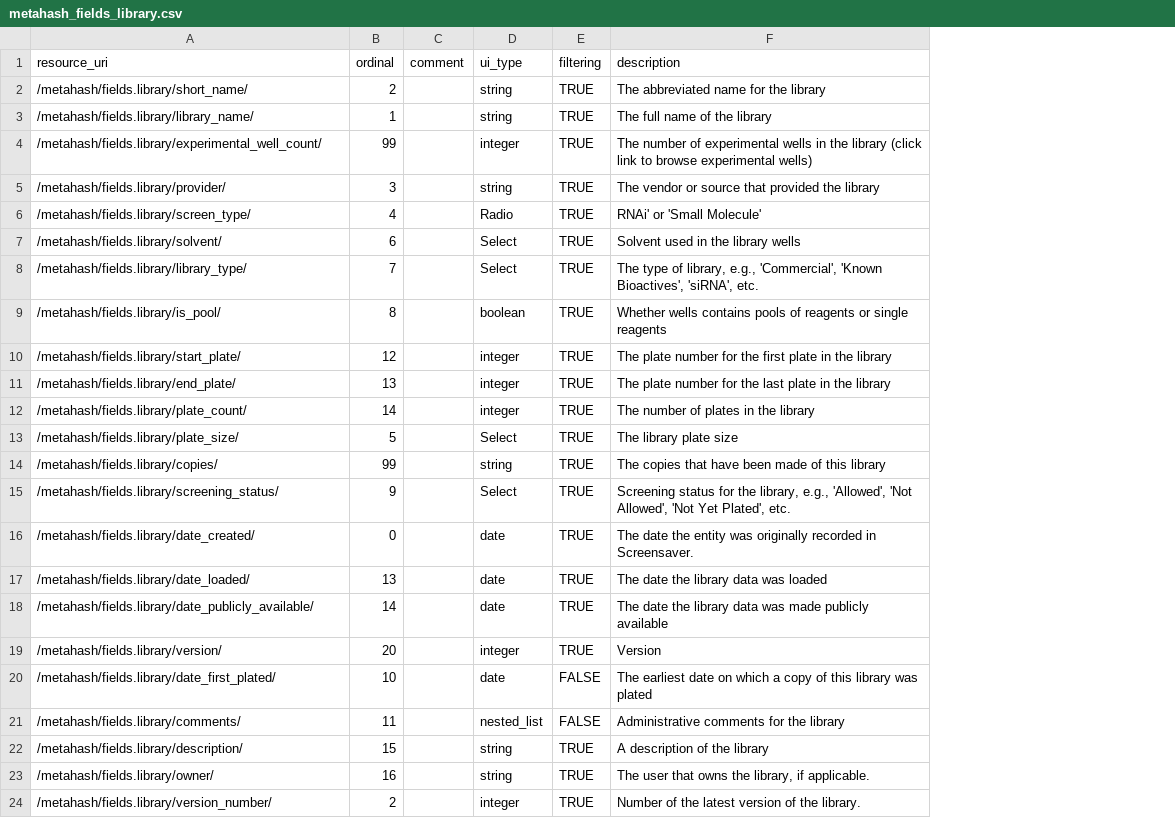
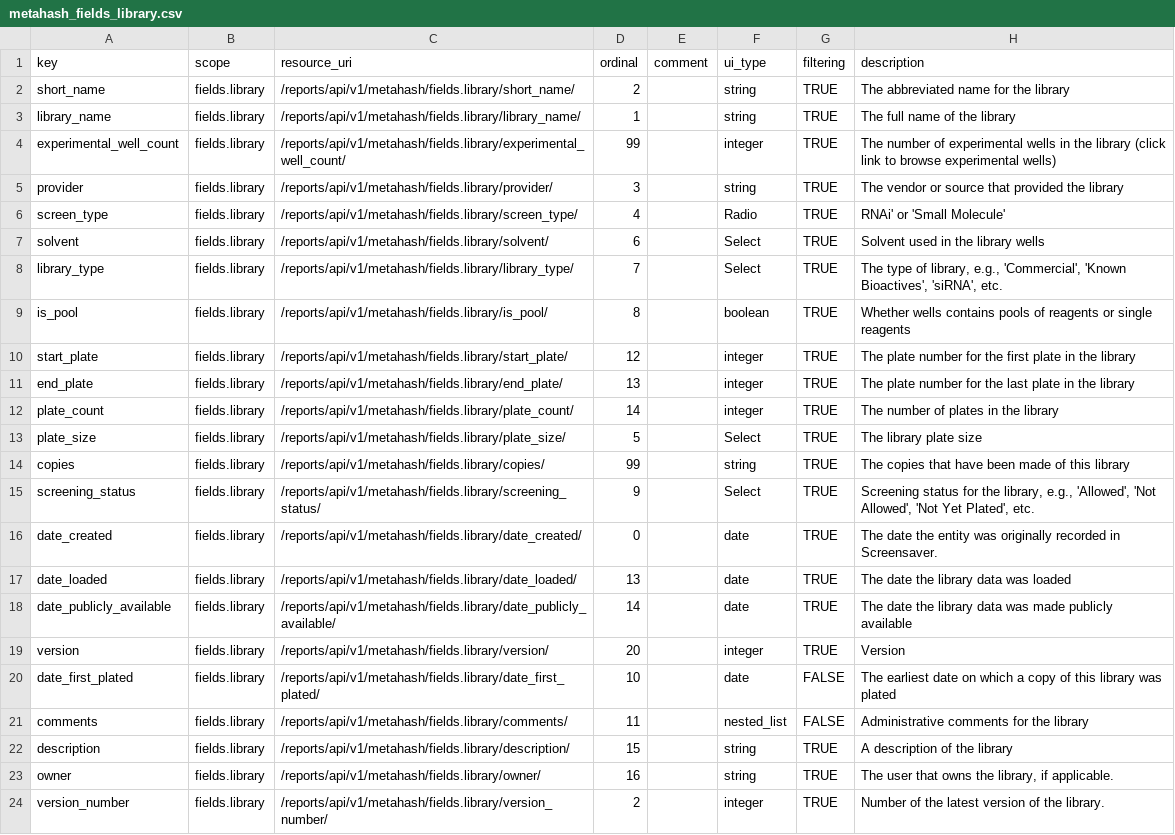
Before and after one commit to seanderickson/lims, a CSV file: db/static/api_init/metahash_fields_library.csv, drawn as a sheet; only a part is shown; addresses are those after the commit; the diff names each change by its address in the sheet, - before the commit and + after, or states it on an @@ line.

Commit message:
checkpoint: tests; divide api_init btw reports and db, disable broken user tests

```diff
--- a/db/static/api_init/metahash_fields_library.csv
+++ b/db/static/api_init/metahash_fields_library.csv
+column A (key), rows 2-24: short_name | library_name | experimental_well_count | provider | screen_type | solvent | library_type | is_pool | start_plate | end_plate | plate_count | plate_size | copies | screening_status | date_created | date_loaded | date_publicly_available | version | date_first_plated | comments | description | owner | version_number
+column B (scope), rows 2-24: all fields.library
-C2 (resource_uri): /metahash/fields.library/short_name/
+C2 (resource_uri): /reports/api/v1/metahash/fields.library/short_name/
-C3 (resource_uri): /metahash/fields.library/library_name/
+C3 (resource_uri): /reports/api/v1/metahash/fields.library/library_name/
-C4 (resource_uri): /metahash/fields.library/experimental_well_count/
+C4 (resource_uri): /reports/api/v1/metahash/fields.library/experimental_well_count/
-C5 (resource_uri): /metahash/fields.library/provider/
+C5 (resource_uri): /reports/api/v1/metahash/fields.library/provider/
-C6 (resource_uri): /metahash/fields.library/screen_type/
+C6 (resource_uri): /reports/api/v1/metahash/fields.library/screen_type/
-C7 (resource_uri): /metahash/fields.library/solvent/
+C7 (resource_uri): /reports/api/v1/metahash/fields.library/solvent/
-C8 (resource_uri): /metahash/fields.library/library_type/
+C8 (resource_uri): /reports/api/v1/metahash/fields.library/library_type/
-C9 (resource_uri): /metahash/fields.library/is_pool/
+C9 (resource_uri): /reports/api/v1/metahash/fields.library/is_pool/
-C10 (resource_uri): /metahash/fields.library/start_plate/
+C10 (resource_uri): /reports/api/v1/metahash/fields.library/start_plate/
-C11 (resource_uri): /metahash/fields.library/end_plate/
+C11 (resource_uri): /reports/api/v1/metahash/fields.library/end_plate/
-C12 (resource_uri): /metahash/fields.library/plate_count/
+C12 (resource_uri): /reports/api/v1/metahash/fields.library/plate_count/
-C13 (resource_uri): /metahash/fields.library/plate_size/
+C13 (resource_uri): /reports/api/v1/metahash/fields.library/plate_size/
-C14 (resource_uri): /metahash/fields.library/copies/
+C14 (resource_uri): /reports/api/v1/metahash/fields.library/copies/
-C15 (resource_uri): /metahash/fields.library/screening_status/
+C15 (resource_uri): /reports/api/v1/metahash/fields.library/screening_status/
-C16 (resource_uri): /metahash/fields.library/date_created/
+C16 (resource_uri): /reports/api/v1/metahash/fields.library/date_created/
-C17 (resource_uri): /metahash/fields.library/date_loaded/
+C17 (resource_uri): /reports/api/v1/metahash/fields.library/date_loaded/
-C18 (resource_uri): /metahash/fields.library/date_publicly_available/
+C18 (resource_uri): /reports/api/v1/metahash/fields.library/date_publicly_available/
-C19 (resource_uri): /metahash/fields.library/version/
+C19 (resource_uri): /reports/api/v1/metahash/fields.library/version/
-C20 (resource_uri): /metahash/fields.library/date_first_plated/
+C20 (resource_uri): /reports/api/v1/metahash/fields.library/date_first_plated/
-C21 (resource_uri): /metahash/fields.library/comments/
+C21 (resource_uri): /reports/api/v1/metahash/fields.library/comments/
-C22 (resource_uri): /metahash/fields.library/description/
+C22 (resource_uri): /reports/api/v1/metahash/fields.library/description/
-C23 (resource_uri): /metahash/fields.library/owner/
+C23 (resource_uri): /reports/api/v1/metahash/fields.library/owner/
-C24 (resource_uri): /metahash/fields.library/version_number/
+C24 (resource_uri): /reports/api/v1/metahash/fields.library/version_number/
```
Also changed, not shown: 5 other files.
